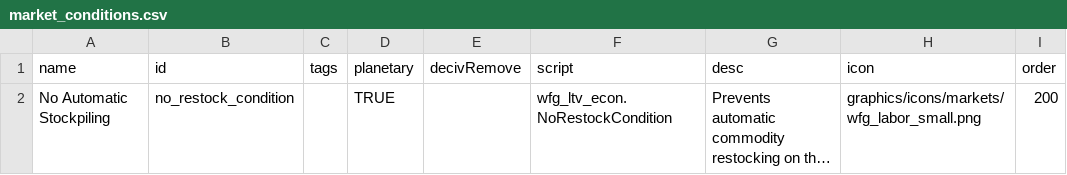
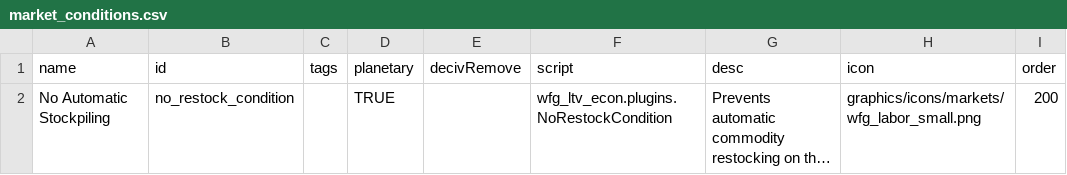
Before and after one commit to WolframSegler/LTV_Economy, a CSV file: data/campaign/market_conditions.csv, drawn as a sheet; long unchanged cells end in …; the diff names each change by its address in the sheet, - before the commit and + after, or states it on an @@ line.

Commit message:
added custom market info tab industry widget. Also added the reflection methods necessary to implement it. Reflection methods provided by Lukas04. Did not test yet

```diff
--- a/data/campaign/market_conditions.csv
+++ b/data/campaign/market_conditions.csv
-F2 (script): wfg_ltv_econ.NoRestockCondition
+F2 (script): wfg_ltv_econ.plugins.NoRestockCondition
```
Also changed, not shown: 11 other files.
